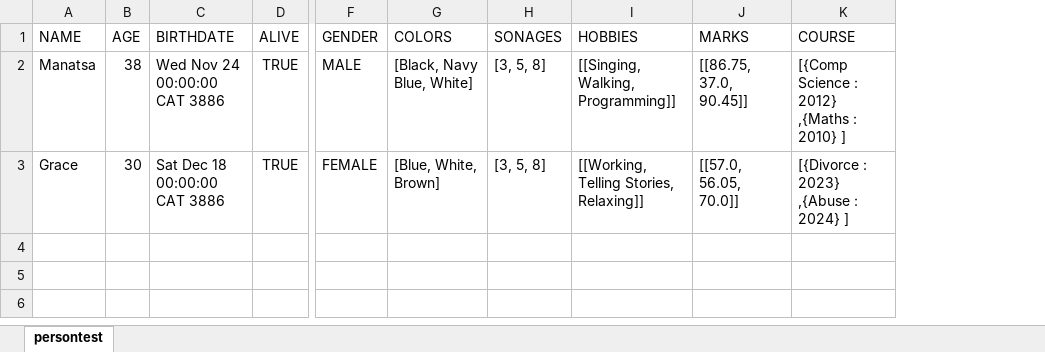
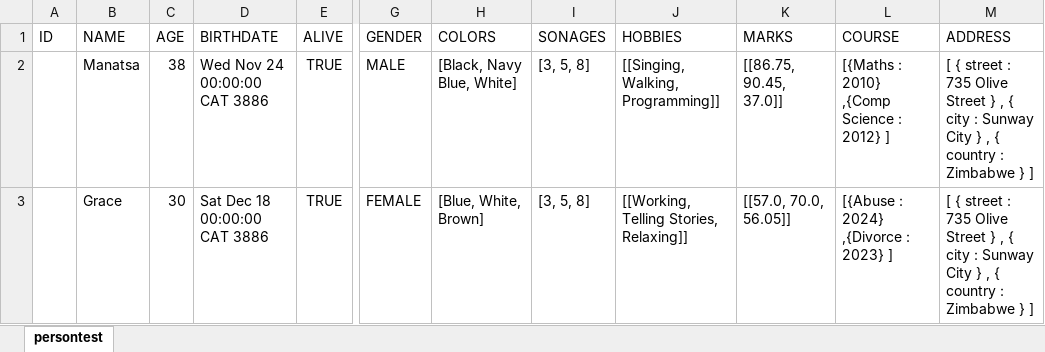
Before and after one commit to manatsa/ExcelExporter, an Excel workbook: TestExcel.xlsx, sheet persontest, drawn as a sheet; only a part is shown, gaps mark what is left out; values as stored, in another font and other column widths than the file's, no borders; addresses are those after the commit; the diff names each change by its address in the sheet, - before the commit and + after, or states it on an @@ line.

```diff
--- a/TestExcel.xlsx (sheet persontest)
+++ b/TestExcel.xlsx (sheet persontest)
+column A (ID), empty
+column M (ADDRESS), rows 2-3: [ { street : 735 Olive Street } , { city : Sunway City } , { country : Zimbabwe } ] | [ { street : 735 Olive Street } , { city : Sunway City } , { country : Zimbabwe } ]
-K2 (MARKS): [[86.75, 37.0, 90.45]]
+K2 (MARKS): [[86.75, 90.45, 37.0]]
-L2 (COURSE): [{Comp Science : 2012} ,{Maths : 2010} ]
+L2 (COURSE): [{Maths : 2010} ,{Comp Science : 2012} ]
-K3 (MARKS): [[57.0, 56.05, 70.0]]
+K3 (MARKS): [[57.0, 70.0, 56.05]]
-L3 (COURSE): [{Divorce : 2023} ,{Abuse : 2024} ]
+L3 (COURSE): [{Abuse : 2024} ,{Divorce : 2023} ]
```
Also changed, not shown: 7 other files.
